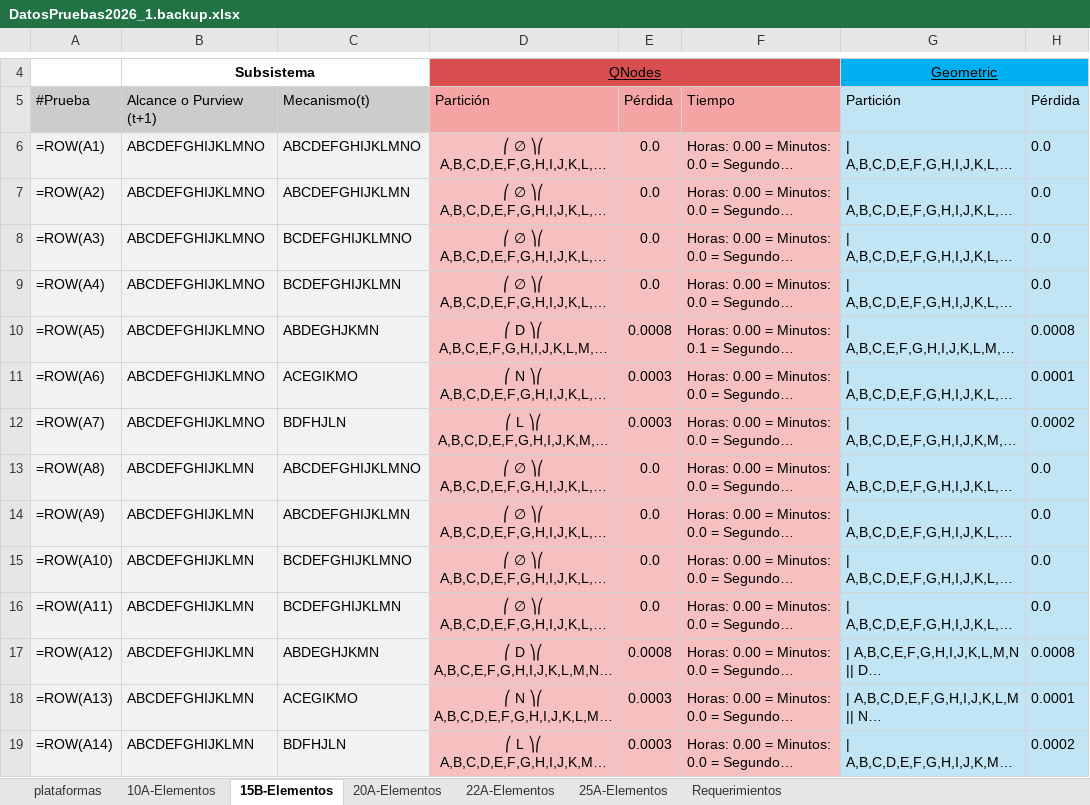
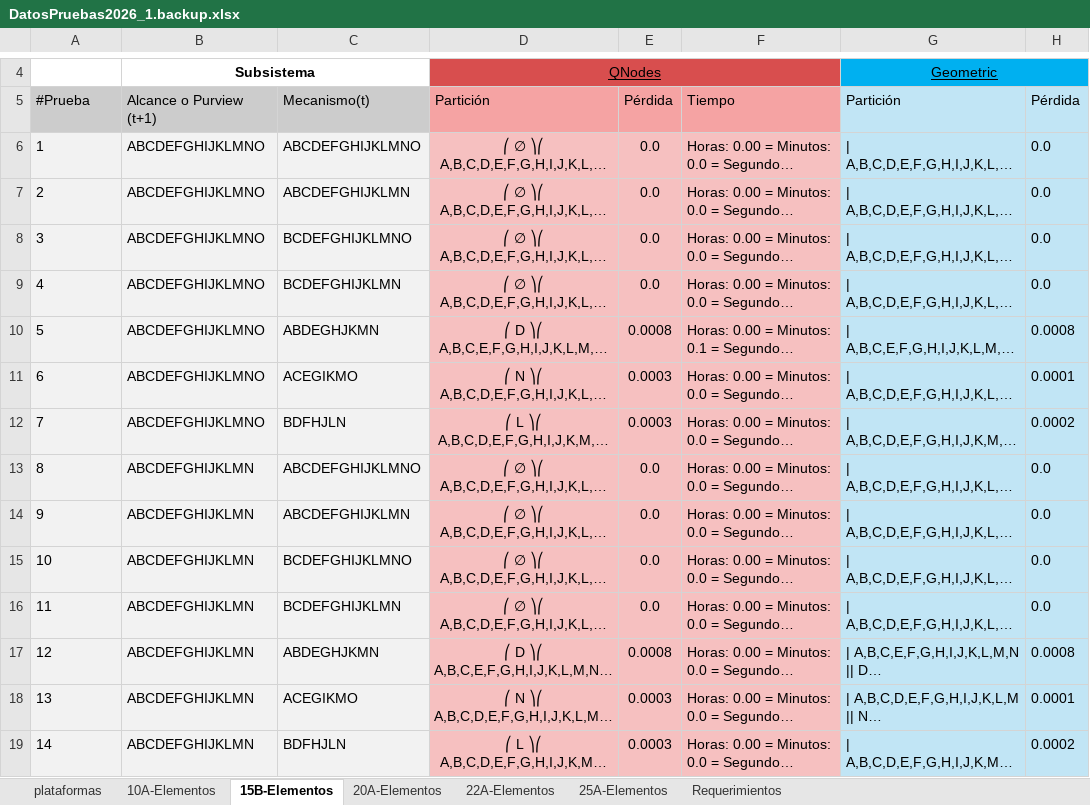
Before and after one commit to diego-juan3112/projecto-analisis-20261, an Excel workbook: docs/DatosPruebas2026_1.backup.xlsx, sheet 15B-Elementos, drawn as a sheet; only a part is shown, gaps mark what is left out; long unchanged cells end in …; values as stored, in another font and other column widths than the file's, no borders; formulas without a stored value are shown as written; the diff covers the shown part only; the diff names each change by its address in the sheet, - before the commit and + after, or states it on an @@ line.

```diff
--- a/docs/DatosPruebas2026_1.backup.xlsx (sheet 15B-Elementos)
+++ b/docs/DatosPruebas2026_1.backup.xlsx (sheet 15B-Elementos)
-A6: =ROW(A1)
+A6: 1
-A7: =ROW(A2)
+A7: 2
-A8: =ROW(A3)
+A8: 3
-A9: =ROW(A4)
+A9: 4
-A10: =ROW(A5)
+A10: 5
-A11: =ROW(A6)
+A11: 6
-A12: =ROW(A7)
+A12: 7
-A13: =ROW(A8)
+A13: 8
-A14: =ROW(A9)
+A14: 9
-A15: =ROW(A10)
+A15: 10
-A16: =ROW(A11)
+A16: 11
-A17: =ROW(A12)
+A17: 12
-A18: =ROW(A13)
+A18: 13
-A19: =ROW(A14)
+A19: 14
```
Also changed, not shown: 36 edited cells elsewhere in this sheet, sheet 25A-Elementos, sheet 22A-Elementos, sheet 20A-Elementos, sheet 10A-Elementos, 5 other files.
